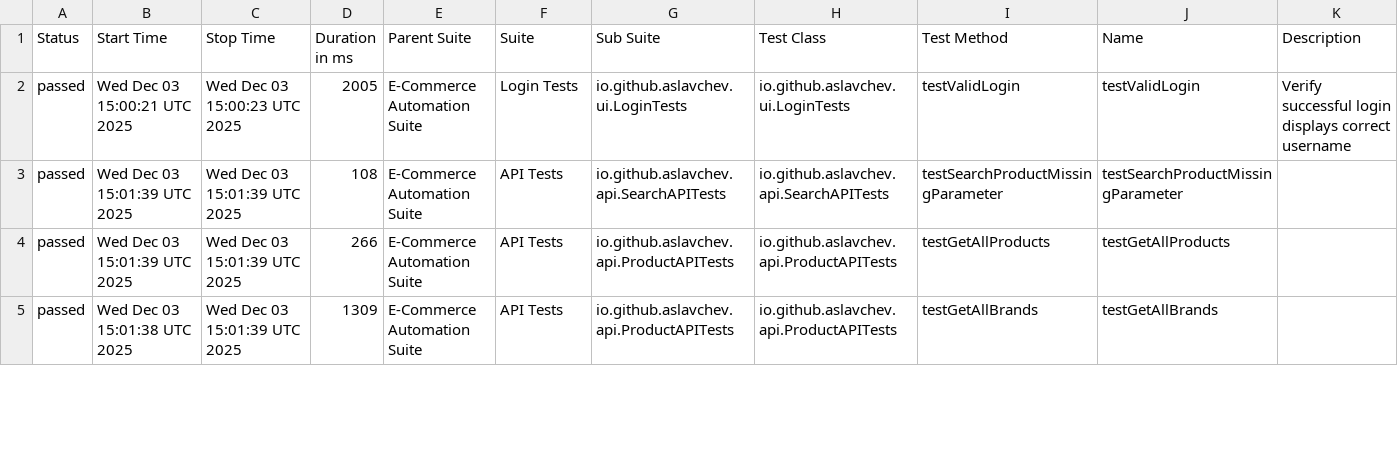
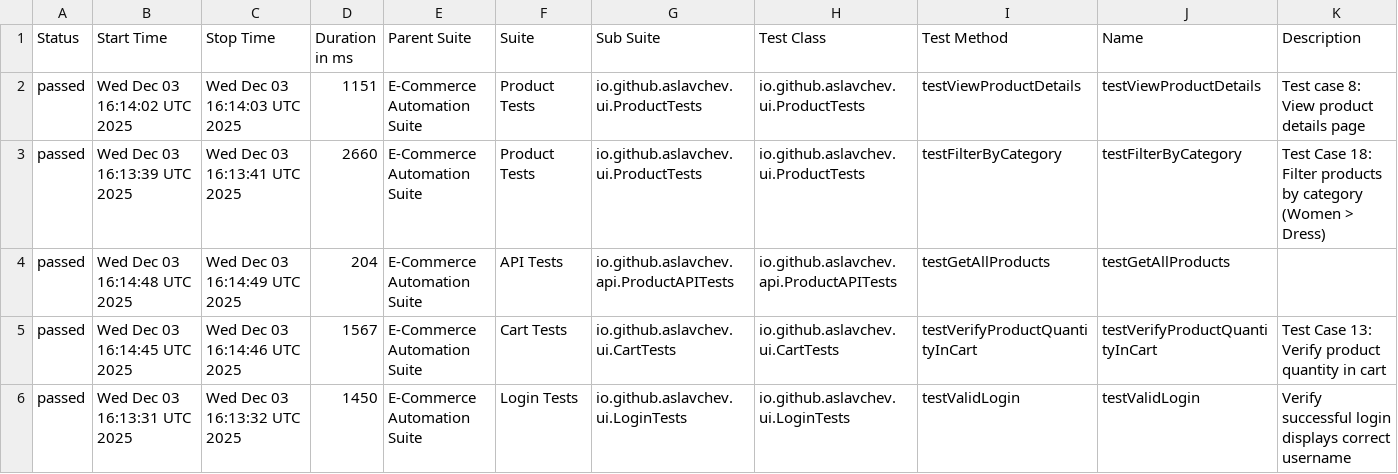
Before and after one commit to aslavchev/ecommerce-automation-framework, a CSV file: data/suites.csv, drawn as a sheet; only a part is shown; the diff covers the shown part only.

```diff
--- a/data/suites.csv
+++ b/data/suites.csv
@@ -1,5 +1,6 @@
 "Status","Start Time","Stop Time","Duration in ms","Parent Suite","Suite","Sub Suite","Test Class","Test Method","Name","Description"
-"passed","Wed Dec 03 15:00:21 UTC 2025","Wed Dec 03 15:00:23 UTC 2025","2005","E-Commerce Automation Suite","Login Tests","io.github.aslavchev.ui.LoginTests","io.github.aslavchev.ui.LoginTests","testValidLogin","testValidLogin","Verify successful login displays correct username"
-"passed","Wed Dec 03 15:01:39 UTC 2025","Wed Dec 03 15:01:39 UTC 2025","108","E-Commerce Automation Suite","API Tests","io.github.aslavchev.api.SearchAPITests","io.github.aslavchev.api.SearchAPITests","testSearchProductMissingParameter","testSearchProductMissingParameter",""
-"passed","Wed Dec 03 15:01:39 UTC 2025","Wed Dec 03 15:01:39 UTC 2025","266","E-Commerce Automation Suite","API Tests","io.github.aslavchev.api.ProductAPITests","io.github.aslavchev.api.ProductAPITests","testGetAllProducts","testGetAllProducts",""
-"passed","Wed Dec 03 15:01:38 UTC 2025","Wed Dec 03 15:01:39 UTC 2025","1309","E-Commerce Automation Suite","API Tests","io.github.aslavchev.api.ProductAPITests","io.github.aslavchev.api.ProductAPITests","testGetAllBrands","testGetAllBrands",""
+"passed","Wed Dec 03 16:14:02 UTC 2025","Wed Dec 03 16:14:03 UTC 2025","1151","E-Commerce Automation Suite","Product Tests","io.github.aslavchev.ui.ProductTests","io.github.aslavchev.ui.ProductTests","testViewProductDetails","testViewProductDetails","Test case 8: View product details page"
+"passed","Wed Dec 03 16:13:39 UTC 2025","Wed Dec 03 16:13:41 UTC 2025","2660","E-Commerce Automation Suite","Product Tests","io.github.aslavchev.ui.ProductTests","io.github.aslavchev.ui.ProductTests","testFilterByCategory","testFilterByCategory","Test Case 18: Filter products by category (Women > Dress)"
+"passed","Wed Dec 03 16:14:48 UTC 2025","Wed Dec 03 16:14:49 UTC 2025","204","E-Commerce Automation Suite","API Tests","io.github.aslavchev.api.ProductAPITests","io.github.aslavchev.api.ProductAPITests","testGetAllProducts","testGetAllProducts",""
+"passed","Wed Dec 03 16:14:45 UTC 2025","Wed Dec 03 16:14:46 UTC 2025","1567","E-Commerce Automation Suite","Cart Tests","io.github.aslavchev.ui.CartTests","io.github.aslavchev.ui.CartTests","testVerifyProductQuantityInCart","testVerifyProductQuantityInCart","Test Case 13: Verify product quantity in cart"
+"passed","Wed Dec 03 16:13:31 UTC 2025","Wed Dec 03 16:13:32 UTC 2025","1450","E-Commerce Automation Suite","Login Tests","io.github.aslavchev.ui.LoginTests","io.github.aslavchev.ui.LoginTests","testValidLogin","testValidLogin","Verify successful login displays correct username"
```
Also changed, not shown: 4 added rows, 5 removed rows and 39 edited cells elsewhere in this file, 51 other files.
